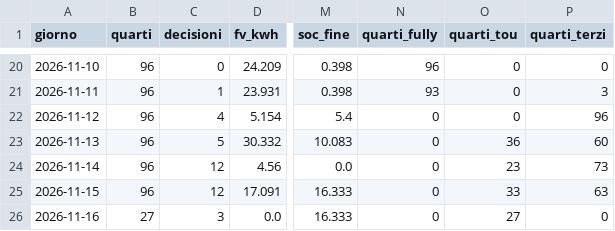
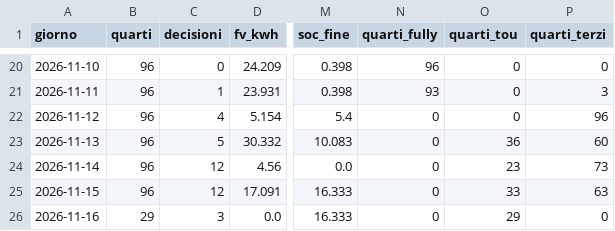
Before and after one commit to paolofontanacn-code/ems-dati, a CSV file: cessione/live/giornaliero.csv, drawn as a sheet; only a part is shown, gaps mark what is left out; the diff names each change by its address in the sheet, - before the commit and + after, or states it on an @@ line.

```diff
--- a/cessione/live/giornaliero.csv
+++ b/cessione/live/giornaliero.csv
-B26 (quarti): 27
+B26 (quarti): 29
-O26 (quarti_tou): 27
+O26 (quarti_tou): 29
```
Also changed, not shown: pannello/diagnosi_rete.csv, pannello/oggi.csv, 12 other files.
